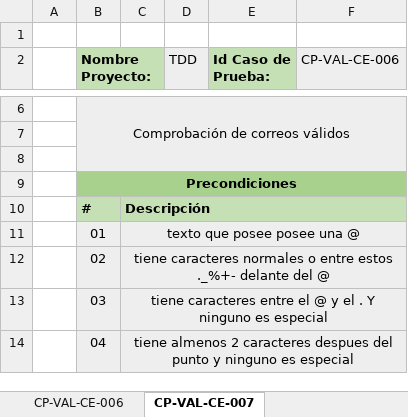
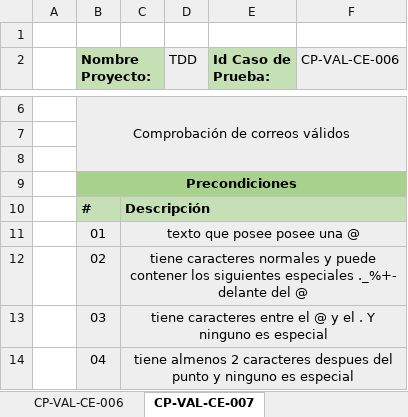
Before and after one commit to Adripy/TDD-ACB-JGA, an Excel workbook: docs/CasosPrueba - Validación/CP - Correo Electrónico.xlsx, sheet CP-VAL-CE-007, drawn as a sheet; only a part is shown, gaps mark what is left out; values as stored, in another font and other column widths than the file's, no borders; conditional formats not drawn; the diff names each change by its address in the sheet, - before the commit and + after, or states it on an @@ line.

```diff
--- a/docs/CasosPrueba - Validación/CP - Correo Electrónico.xlsx (sheet CP-VAL-CE-007)
+++ b/docs/CasosPrueba - Validación/CP - Correo Electrónico.xlsx (sheet CP-VAL-CE-007)
-C12: …caracteres normales o entre estos ._%+- delante…
+C12: …caracteres normales y puede contener los siguientes especiales ._%+- delante…
```
Also changed, not shown: sheet CP-VAL-CE-002, sheet CP-VAL-CE-003.
